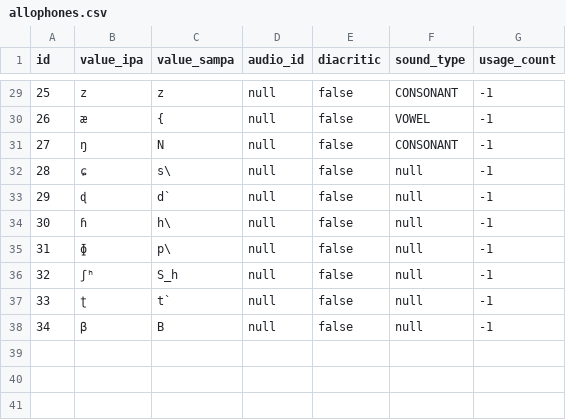
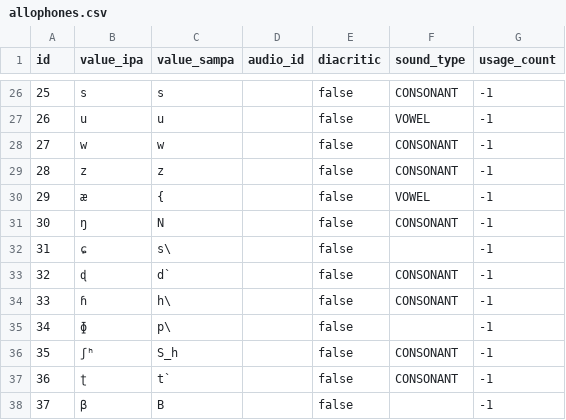
Before and after one commit to elimu-ai/webapp, a CSV file: src/main/resources/db/content_TEST/ben/allophones.csv, drawn as a sheet; only a part is shown, gaps mark what is left out; the diff covers the shown part only.

```diff
--- a/src/main/resources/db/content_TEST/ben/allophones.csv
+++ b/src/main/resources/db/content_TEST/ben/allophones.csv
@@ -29,10 +26,13 @@ id,value_ipa,value_sampa,audio_id,diacritic,sound_type,usage_count
-25,"z","z",null,false,CONSONANT,-1
-26,"æ","{",null,false,VOWEL,-1
-27,"ŋ","N",null,false,CONSONANT,-1
-28,"ɕ","s\",null,false,null,-1
-29,"ɖ","d`",null,false,null,-1
-30,"ɦ","h\",null,false,null,-1
-31,"ɸ","p\",null,false,null,-1
-32,"ʃʰ","S_h",null,false,null,-1
-33,"ʈ","t`",null,false,null,-1
-34,"β","B",null,false,null,-1
+25,s,s,,false,CONSONANT,-1
+26,u,u,,false,VOWEL,-1
+27,w,w,,false,CONSONANT,-1
+28,z,z,,false,CONSONANT,-1
+29,æ,{,,false,VOWEL,-1
+30,ŋ,N,,false,CONSONANT,-1
+31,ɕ,s\,,false,,-1
+32,ɖ,d`,,false,CONSONANT,-1
+33,ɦ,h\,,false,CONSONANT,-1
+34,ɸ,p\,,false,,-1
+35,ʃʰ,S_h,,false,CONSONANT,-1
+36,ʈ,t`,,false,CONSONANT,-1
+37,β,B,,false,,-1
```
Also changed, not shown: 3 removed rows and 47 edited cells elsewhere in this file, 3 other files.
